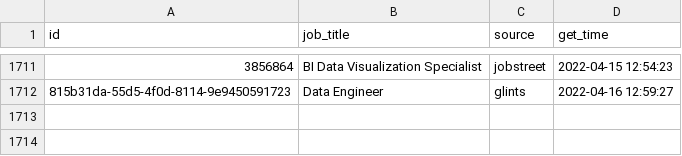
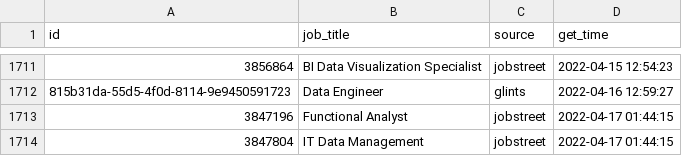
Before and after one commit to akherlan/jobvacancy, a CSV file: output/scraped.csv, drawn as a sheet; only a part is shown, gaps mark what is left out; the diff names each change by its address in the sheet, - before the commit and + after, or states it on an @@ line.

Commit message:
New update

```diff
--- a/output/scraped.csv
+++ b/output/scraped.csv
+row 1713: 3847196 | Functional Analyst | jobstreet | 2022-04-17 01:44:15
+row 1714: 3847804 | IT Data Management | jobstreet | 2022-04-17 01:44:15
```
